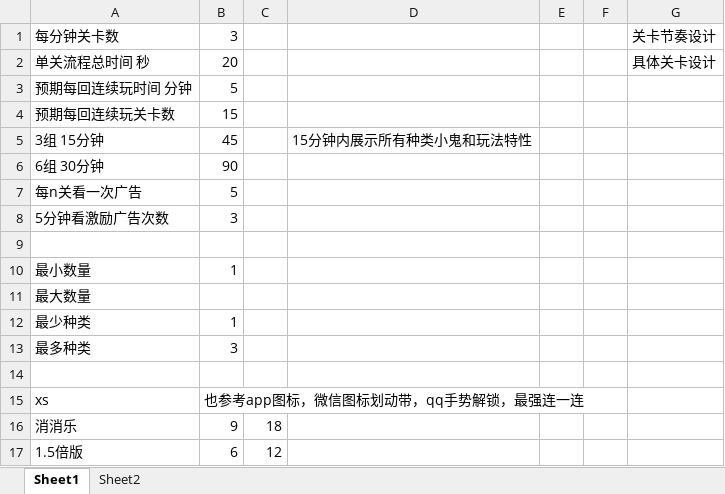
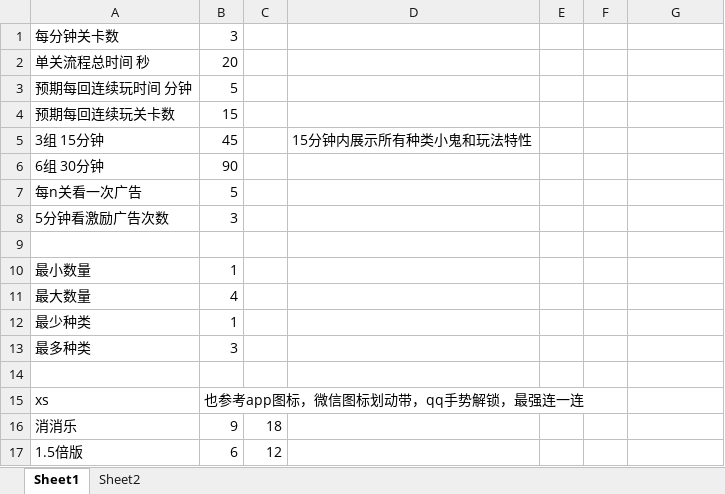
Before and after one commit to Gaolbirdy/Work, an Excel workbook: 小鬼去哪了/关卡.xlsx, sheet Sheet1, drawn as a sheet; only a part is shown; values as stored, in another font and other column widths than the file's, no borders; the diff covers the shown part only; the diff names each change by its address in the sheet, - before the commit and + after, or states it on an @@ line.

```diff
--- a/小鬼去哪了/关卡.xlsx (sheet Sheet1)
+++ b/小鬼去哪了/关卡.xlsx (sheet Sheet1)
-G1: 关卡节奏设计
+G1: (empty)
-G2: 具体关卡设计
+G2: (empty)
-B11: (empty)
+B11: 4
```
Also changed, not shown: 48 added rows and 10 edited cells elsewhere in this sheet, sheet Sheet2, 项目/Projects.xlsx, 1 other file.
